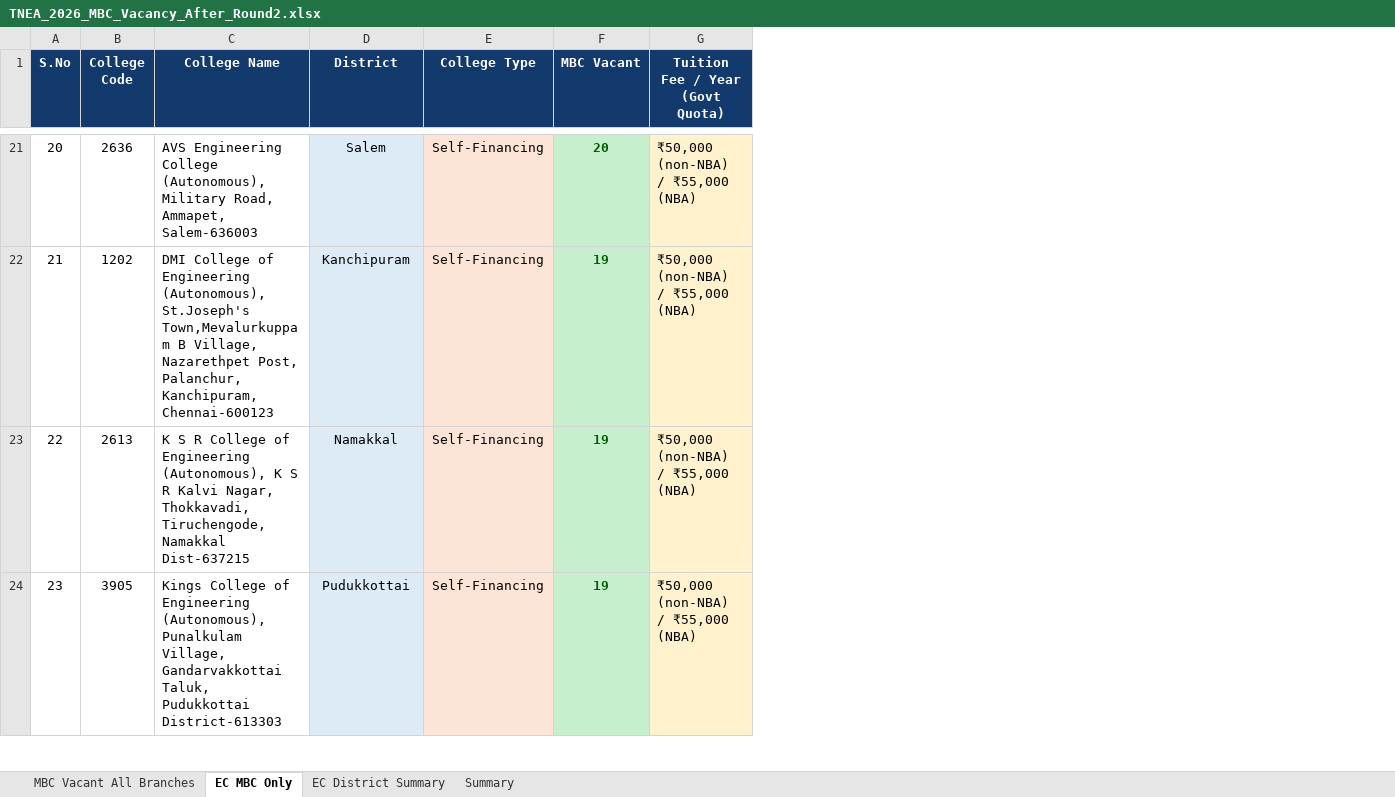
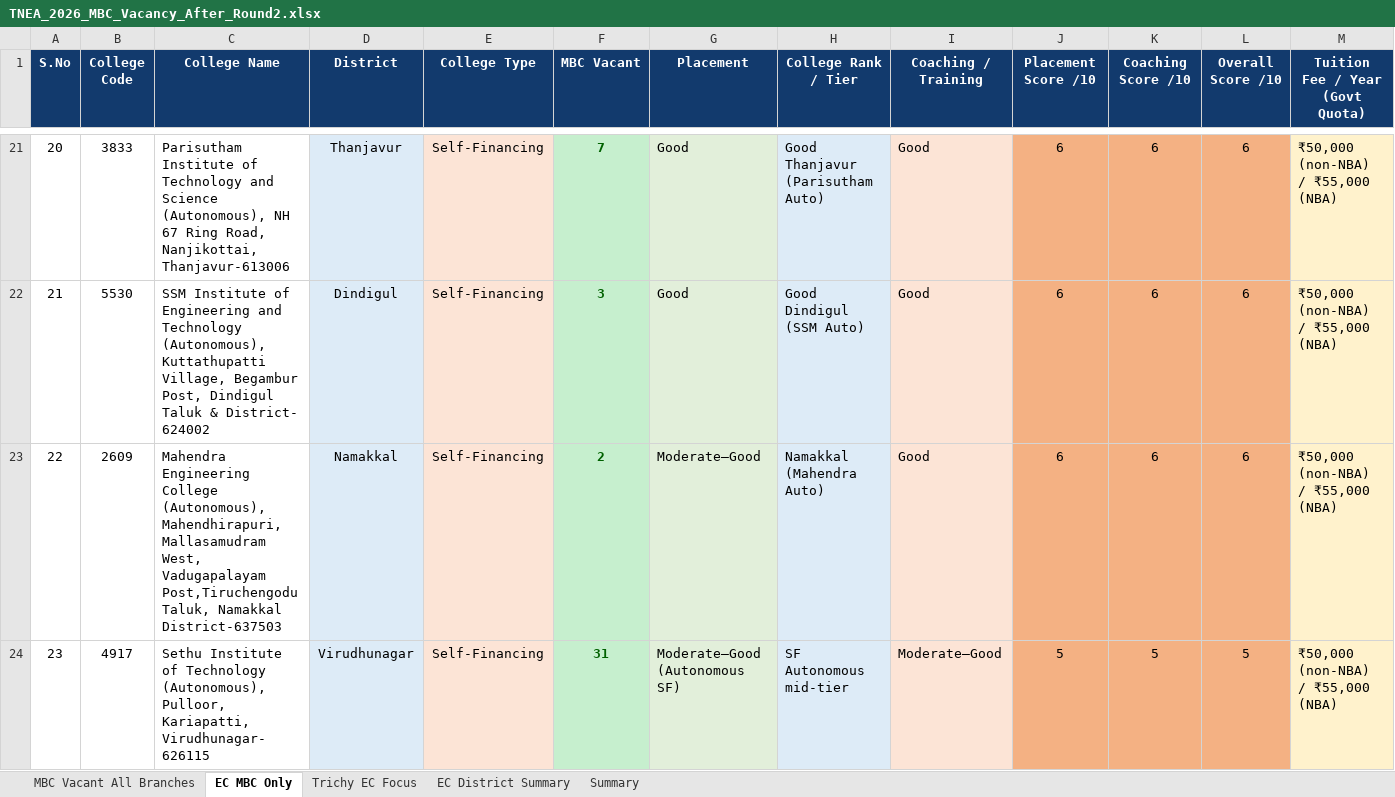
Before and after one commit to pandiancn-g/app001, an Excel workbook: TNEA_2026_MBC_Vacancy_After_Round2.xlsx, sheet EC MBC Only, drawn as a sheet; only a part is shown, gaps mark what is left out; values as stored, in another font and other column widths than the file's, no borders; the diff covers the shown part only; the diff names each change by its address in the sheet, - before the commit and + after, or states it on an @@ line.

```diff
--- a/TNEA_2026_MBC_Vacancy_After_Round2.xlsx (sheet EC MBC Only)
+++ b/TNEA_2026_MBC_Vacancy_After_Round2.xlsx (sheet EC MBC Only)
+sheet tab: Trichy EC Focus
+column G (Placement), rows 21-24: Good | Good | Moderate–Good | Moderate–Good (Autonomous SF)
+column H (College Rank / Tier), rows 21-24: Good Thanjavur (Parisutham Auto) | Good Dindigul (SSM Auto) | Namakkal (Mahendra Auto) | SF Autonomous mid-tier
+column I (Coaching / Training), rows 21-24: Good | Good | Good | Moderate–Good
+column J (Placement Score /10), rows 21-24: 6 | 6 | 6 | 5
+column K (Coaching Score /10), rows 21-24: 6 | 6 | 6 | 5
+column L (Overall Score /10), rows 21-24: 6 | 6 | 6 | 5
-B21 (College Code): 2636
+B21 (College Code): 3833
-C21 (College Name): AVS Engineering College (Autonomous), Military Road, Ammapet, Salem-636003
+C21 (College Name): Parisutham Institute of Technology and Science (Autonomous), NH 67 Ring Road, Nanjikottai, Thanjavur-613006
-D21 (District): Salem
+D21 (District): Thanjavur
-F21 (MBC Vacant): 20
+F21 (MBC Vacant): 7
-B22 (College Code): 1202
+B22 (College Code): 5530
-C22 (College Name): DMI College of Engineering (Autonomous), St.Joseph's Town,Mevalurkuppam B Village, Nazarethpet Post, Palanchur, Kanchipuram, Chennai-600123
+C22 (College Name): SSM Institute of Engineering and Technology (Autonomous), Kuttathupatti Village, Begambur Post, Dindigul Taluk & District- 624002
-D22 (District): Kanchipuram
+D22 (District): Dindigul
-F22 (MBC Vacant): 19
+F22 (MBC Vacant): 3
-B23 (College Code): 2613
+B23 (College Code): 2609
-C23 (College Name): K S R College of Engineering (Autonomous), K S R Kalvi Nagar, Thokkavadi, Tiruchengode, Namakkal Dist-637215
+C23 (College Name): Mahendra Engineering College (Autonomous), Mahendhirapuri, Mallasamudram West, Vadugapalayam Post,Tiruchengodu Taluk, Namakkal District-637503
-F23 (MBC Vacant): 19
+F23 (MBC Vacant): 2
-B24 (College Code): 3905
+B24 (College Code): 4917
-C24 (College Name): Kings College of Engineering (Autonomous), Punalkulam Village, Gandarvakkottai Taluk, Pudukkottai District-613303
+C24 (College Name): Sethu Institute of Technology (Autonomous), Pulloor, Kariapatti, Virudhunagar-626115
-D24 (District): Pudukkottai
+D24 (District): Virudhunagar
-F24 (MBC Vacant): 19
+F24 (MBC Vacant): 31
```
Also changed, not shown: 1243 edited cells elsewhere in this sheet, sheet MBC Vacant All Branches, sheet Summary, docs/TNEA_2026_MBC_Vacancy_After_Round2.xlsx.
